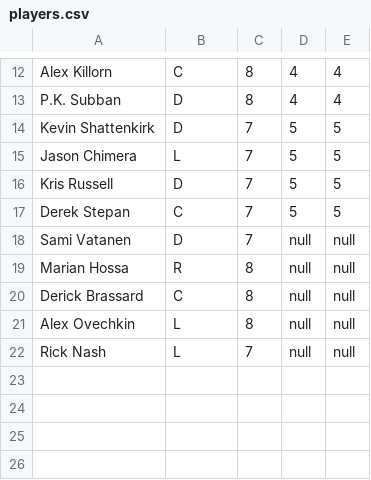
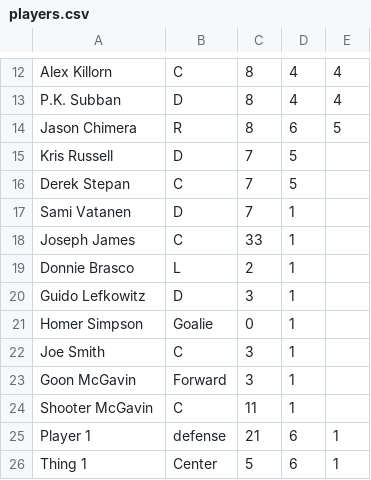
Before and after one commit to gzr7702/MetropolitanHockeyClub, a CSV file: tools/players.csv, drawn as a sheet; only a part is shown, gaps mark what is left out; removed rows and columns are numbered as before the commit, all else as after; the diff names each change by its address in the sheet, - before the commit and + after, or states it on an @@ line.

```diff
--- a/tools/players.csv
+++ b/tools/players.csv
-row 14: Kevin Shattenkirk | D | 7 | 5 | 5
-B14: L
+B14: R
-C14: 7
+C14: 8
-D14: 5
+D14: 6
-E15:E16: 5
+E15:E16: (empty)
-D17: null
+D17: 1
-E17: null
+E17: (empty)
-row 19: Marian Hossa | R | 8 | null | null
-row 20: Derick Brassard | C | 8 | null | null
-row 21: Alex Ovechkin | L | 8 | null | null
-row 22: Rick Nash | L | 7 | null | null
+row 18: Joseph James | C | 33 | 1
+row 19: Donnie Brasco | L | 2 | 1
+row 20: Guido Lefkowitz | D | 3 | 1
+row 21: Homer Simpson | Goalie | 0 | 1
+row 22: Joe Smith | C | 3 | 1
+row 23: Goon McGavin | Forward | 3 | 1
+row 24: Shooter McGavin | C | 11 | 1
+row 25: Player 1 | defense | 21 | 6 | 1
+row 26: Thing 1 | Center | 5 | 6 | 1
```
Also changed, not shown: 5 other files.
